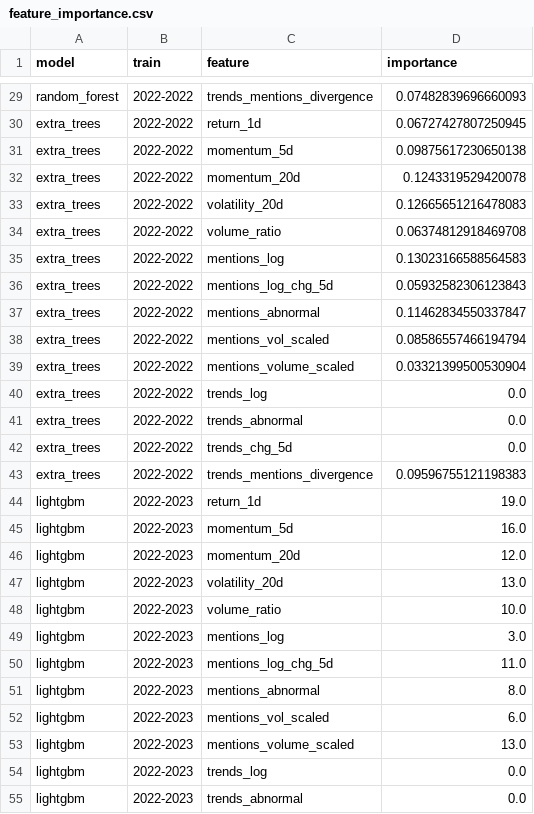
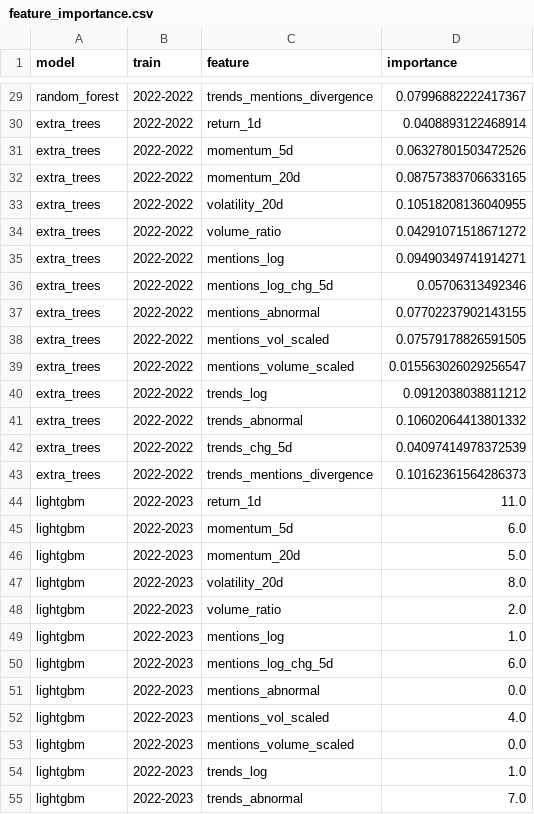
Before and after one commit to winston0753/altfore, a CSV file: dataset/feature_importance.csv, drawn as a sheet; only a part is shown, gaps mark what is left out; the diff covers the shown part only; the diff names each change by its address in the sheet, - before the commit and + after, or states it on an @@ line.

```diff
--- a/dataset/feature_importance.csv
+++ b/dataset/feature_importance.csv
-D29 (importance): 0.07482839696660093
+D29 (importance): 0.07996882222417367
-D30 (importance): 0.06727427807250945
+D30 (importance): 0.0408893122468914
-D31 (importance): 0.09875617230650138
+D31 (importance): 0.06327801503472526
-D32 (importance): 0.1243319529420078
+D32 (importance): 0.08757383706633165
-D33 (importance): 0.12665651216478083
+D33 (importance): 0.10518208136040955
-D34 (importance): 0.06374812918469708
+D34 (importance): 0.04291071518671272
-D35 (importance): 0.13023166588564583
+D35 (importance): 0.09490349741914271
-D36 (importance): 0.05932582306123843
+D36 (importance): 0.05706313492346
-D37 (importance): 0.11462834550337847
+D37 (importance): 0.07702237902143155
-D38 (importance): 0.08586557466194794
+D38 (importance): 0.07579178826591505
-D39 (importance): 0.03321399500530904
+D39 (importance): 0.015563026029256547
-D40 (importance): 0.0
+D40 (importance): 0.0912038038811212
-D41 (importance): 0.0
+D41 (importance): 0.10602064413801332
-D42 (importance): 0.0
+D42 (importance): 0.04097414978372539
-D43 (importance): 0.09596755121198383
+D43 (importance): 0.10162361564286373
-D44 (importance): 19.0
+D44 (importance): 11.0
-D45 (importance): 16.0
+D45 (importance): 6.0
-D46 (importance): 12.0
+D46 (importance): 5.0
-D47 (importance): 13.0
+D47 (importance): 8.0
-D48 (importance): 10.0
+D48 (importance): 2.0
-D49 (importance): 3.0
+D49 (importance): 1.0
-D50 (importance): 11.0
+D50 (importance): 6.0
-D51 (importance): 8.0
+D51 (importance): 0.0
-D52 (importance): 6.0
+D52 (importance): 4.0
-D53 (importance): 13.0
+D53 (importance): 0.0
-D54 (importance): 0.0
+D54 (importance): 1.0
-D55 (importance): 0.0
+D55 (importance): 7.0
```
Also changed, not shown: 52 edited cells elsewhere in this file, dataset/deep_eval.csv, dataset/ls_daily_returns.csv, 2 other files.
